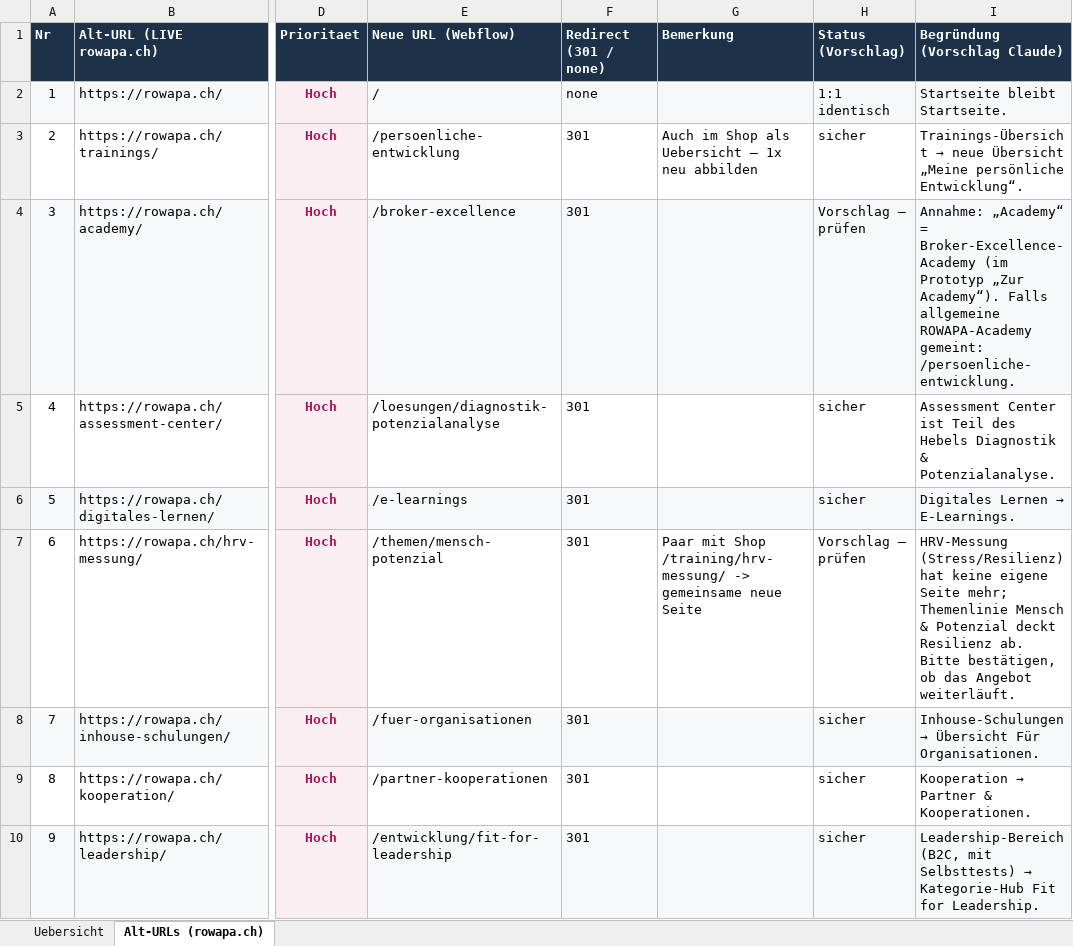
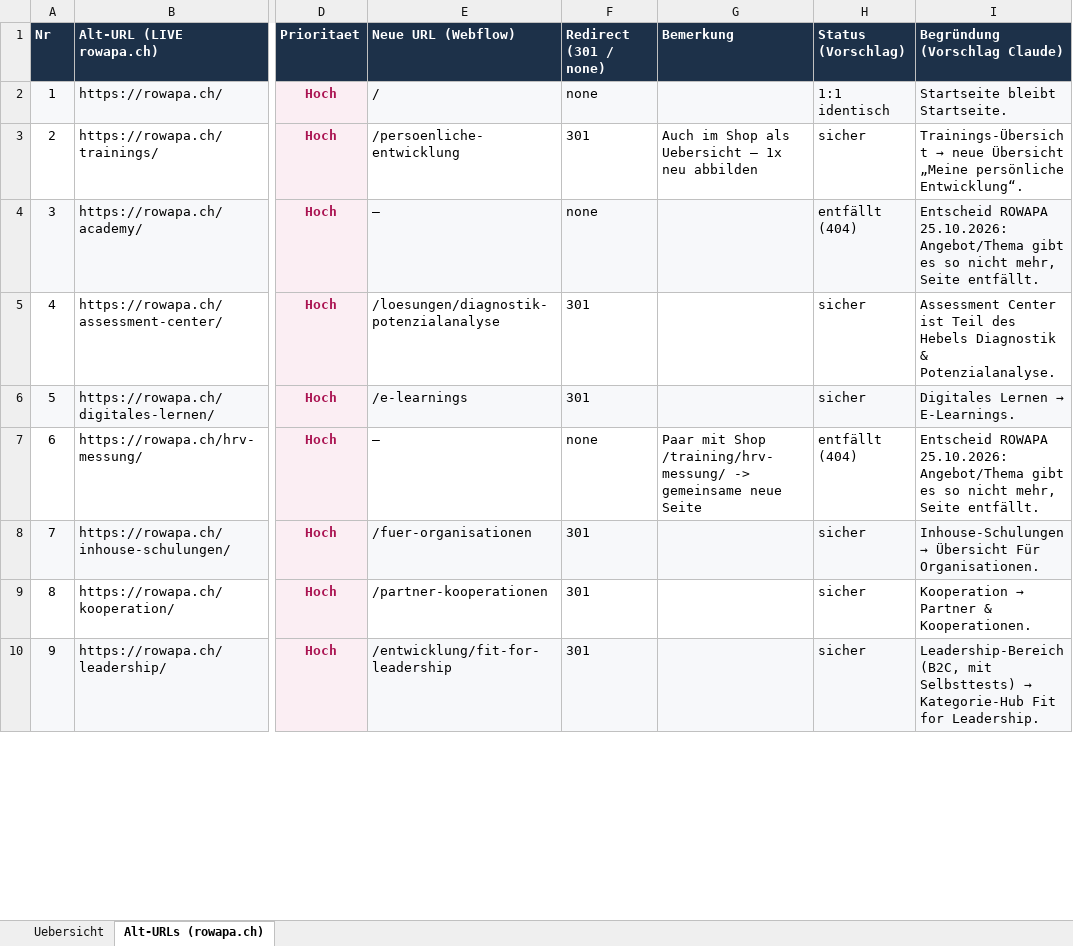
Before and after one commit to ROWAPA-Konzepte/ROWAPA-Website-2027-Automation, an Excel workbook: exports/02_redirect_mapping.xlsx, sheet Alt-URLs (rowapa.ch), drawn as a sheet; only a part is shown, gaps mark what is left out; values as stored, in another font and other column widths than the file's, no borders; charts and pictures not drawn; the diff covers the shown part only; the diff names each change by its address in the sheet, - before the commit and + after, or states it on an @@ line.

```diff
--- a/exports/02_redirect_mapping.xlsx (sheet Alt-URLs (rowapa.ch))
+++ b/exports/02_redirect_mapping.xlsx (sheet Alt-URLs (rowapa.ch))
-E4 (Neue URL (Webflow)): /broker-excellence
+E4 (Neue URL (Webflow)): –
-F4 (Redirect (301 / none)): 301
+F4 (Redirect (301 / none)): none
-H4 (Status (Vorschlag)): Vorschlag – prüfen
+H4 (Status (Vorschlag)): entfällt (404)
-I4 (Begründung (Vorschlag Claude)): Annahme: „Academy“ = Broker-Excellence-Academy (im Prototyp „Zur Academy“). Falls allgemeine ROWAPA-Academy gemeint: /persoenliche-entwicklung.
+I4 (Begründung (Vorschlag Claude)): Entscheid ROWAPA 25.10.2026: Angebot/Thema gibt es so nicht mehr, Seite entfällt.
-E7 (Neue URL (Webflow)): /themen/mensch-potenzial
+E7 (Neue URL (Webflow)): –
-F7 (Redirect (301 / none)): 301
+F7 (Redirect (301 / none)): none
-H7 (Status (Vorschlag)): Vorschlag – prüfen
+H7 (Status (Vorschlag)): entfällt (404)
-I7 (Begründung (Vorschlag Claude)): HRV-Messung (Stress/Resilienz) hat keine eigene Seite mehr; Themenlinie Mensch & Potenzial deckt Resilienz ab. Bitte bestätigen, ob das Angebot weiterläuft.
+I7 (Begründung (Vorschlag Claude)): Entscheid ROWAPA 25.10.2026: Angebot/Thema gibt es so nicht mehr, Seite entfällt.
```
Also changed, not shown: 108 edited cells elsewhere in this sheet, sheet Uebersicht, 3 other files.
